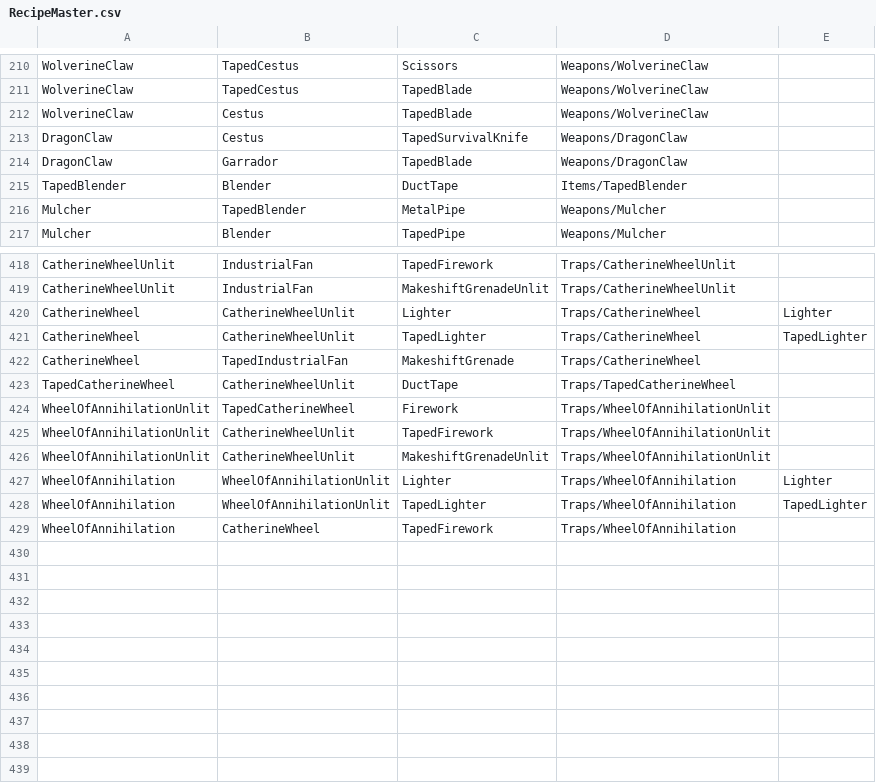
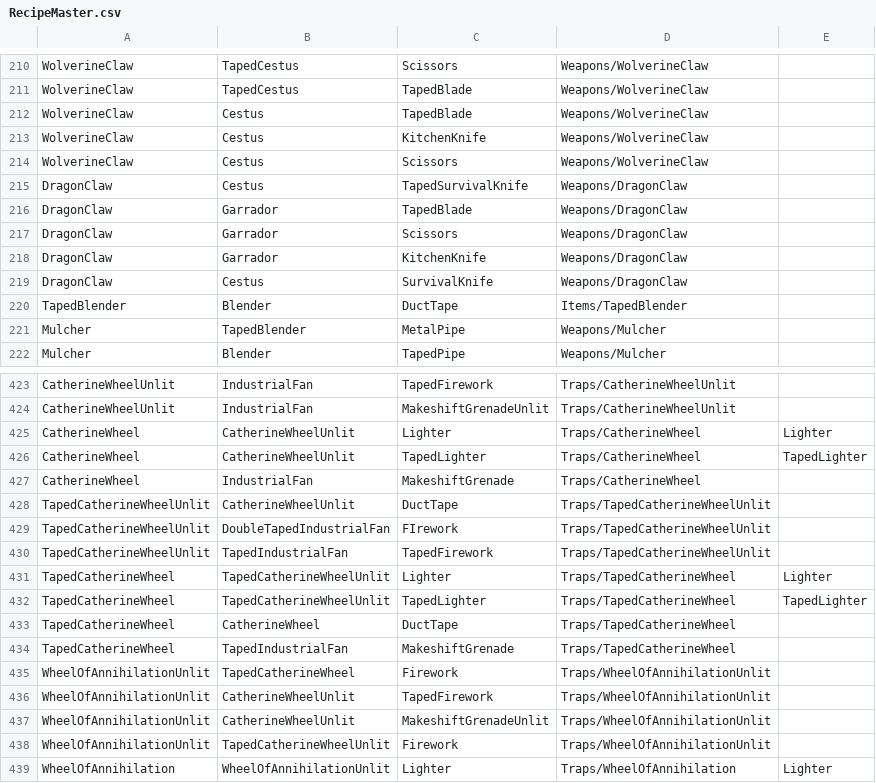
Before and after one commit to ThomasProtheroe/Theyre-Coming, a CSV file: Assets/StreamingAssets/RecipeMaster.csv, drawn as a sheet; only a part is shown, gaps mark what is left out; the shorter side is filled out with more unchanged rows.

Commit message:
Added missing fan trap component. Bug fixes for FireStaff. Starting on Spiky Door Trap

```diff
--- a/Assets/StreamingAssets/RecipeMaster.csv
+++ b/Assets/StreamingAssets/RecipeMaster.csv
@@ -212,4 +212,9 @@ WolverineClaw,TapedCestus,TapedBlade,Weapons/WolverineClaw,
 WolverineClaw,Cestus,TapedBlade,Weapons/WolverineClaw,
+WolverineClaw,Cestus,KitchenKnife,Weapons/WolverineClaw,
+WolverineClaw,Cestus,Scissors,Weapons/WolverineClaw,
 DragonClaw,Cestus,TapedSurvivalKnife,Weapons/DragonClaw,
 DragonClaw,Garrador,TapedBlade,Weapons/DragonClaw,
+DragonClaw,Garrador,Scissors,Weapons/DragonClaw,
+DragonClaw,Garrador,KitchenKnife,Weapons/DragonClaw,
+DragonClaw,Cestus,SurvivalKnife,Weapons/DragonClaw,
 TapedBlender,Blender,DuctTape,Items/TapedBlender,
@@ -421,4 +426,10 @@ CatherineWheel,CatherineWheelUnlit,Lighter,Traps/CatherineWheel,Lighter
 CatherineWheel,CatherineWheelUnlit,TapedLighter,Traps/CatherineWheel,TapedLighter
-CatherineWheel,TapedIndustrialFan,MakeshiftGrenade,Traps/CatherineWheel,
-TapedCatherineWheel,CatherineWheelUnlit,DuctTape,Traps/TapedCatherineWheel,
+CatherineWheel,IndustrialFan,MakeshiftGrenade,Traps/CatherineWheel,
+TapedCatherineWheelUnlit,CatherineWheelUnlit,DuctTape,Traps/TapedCatherineWheelUnlit,
+TapedCatherineWheelUnlit,DoubleTapedIndustrialFan,FIrework,Traps/TapedCatherineWheelUnlit,
+TapedCatherineWheelUnlit,TapedIndustrialFan,TapedFirework,Traps/TapedCatherineWheelUnlit,
+TapedCatherineWheel,TapedCatherineWheelUnlit,Lighter,Traps/TapedCatherineWheel,Lighter
+TapedCatherineWheel,TapedCatherineWheelUnlit,TapedLighter,Traps/TapedCatherineWheel,TapedLighter
+TapedCatherineWheel,CatherineWheel,DuctTape,Traps/TapedCatherineWheel,
+TapedCatherineWheel,TapedIndustrialFan,MakeshiftGrenade,Traps/TapedCatherineWheel,
 WheelOfAnnihilationUnlit,TapedCatherineWheel,Firework,Traps/WheelOfAnnihilationUnlit,
@@ -426,2 +437,3 @@ WheelOfAnnihilationUnlit,CatherineWheelUnlit,TapedFirework,Traps/WheelOfAnnihila
 WheelOfAnnihilationUnlit,CatherineWheelUnlit,MakeshiftGrenadeUnlit,Traps/WheelOfAnnihilationUnlit,
+WheelOfAnnihilationUnlit,TapedCatherineWheelUnlit,Firework,Traps/WheelOfAnnihilationUnlit,
 WheelOfAnnihilation,WheelOfAnnihilationUnlit,Lighter,Traps/WheelOfAnnihilation,Lighter
```
Also changed, not shown: 14 other files.
